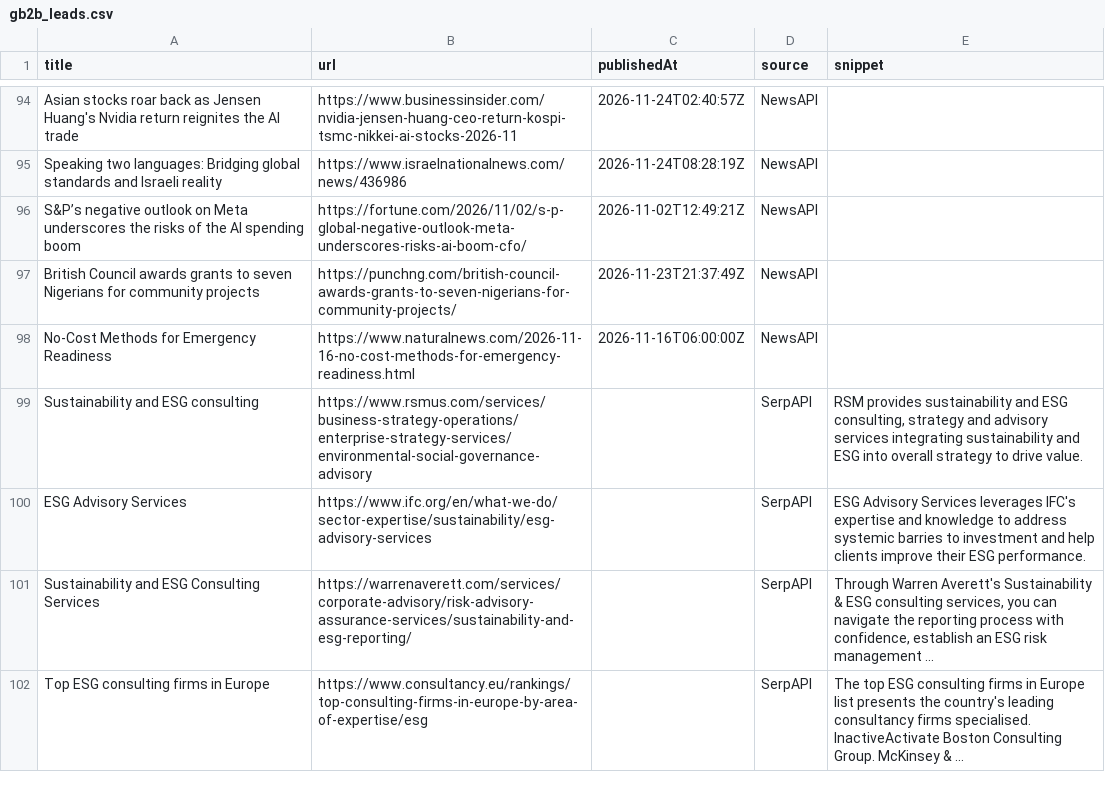
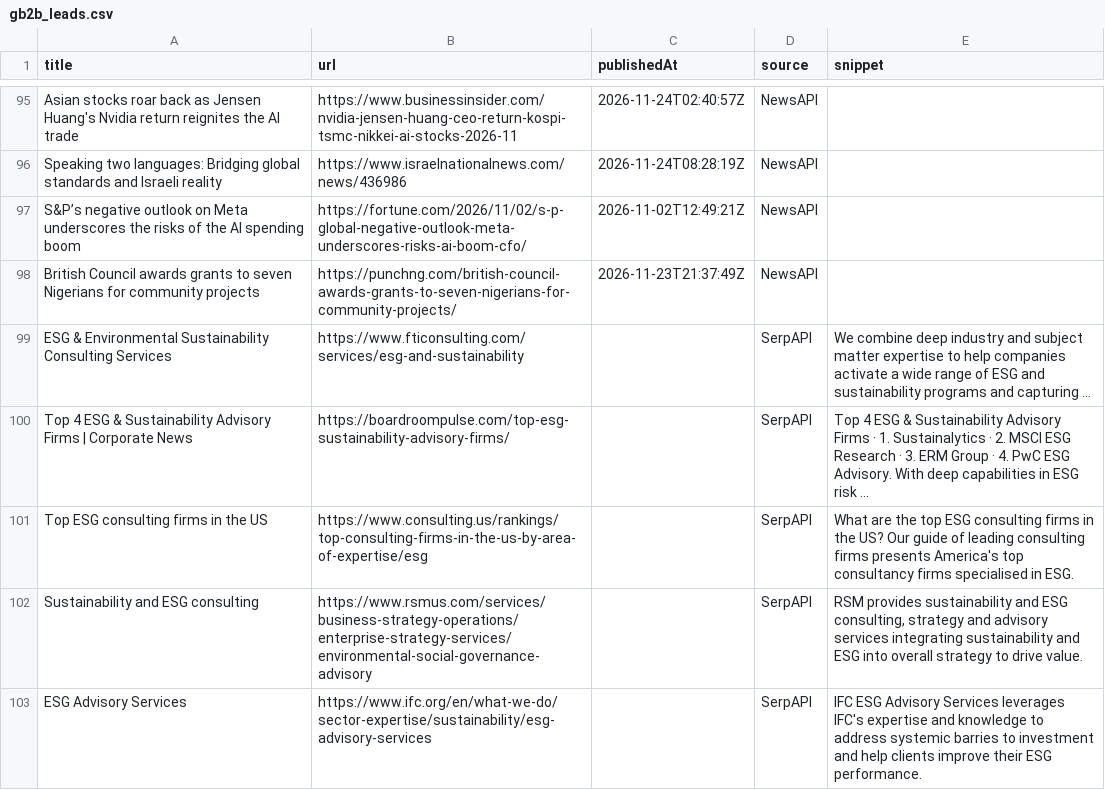
Before and after one commit to media-stack/gb2b-lead-finder, a CSV file: gb2b_leads.csv, drawn as a sheet; only a part is shown, gaps mark what is left out; the diff covers the shown part only.

```diff
--- a/gb2b_leads.csv
+++ b/gb2b_leads.csv
@@ -97,6 +98,6 @@ S&P’s negative outlook on Meta underscores the risks of the AI spending boom,h
 British Council awards grants to seven Nigerians for community projects,https://punchng.com/british-council-awards-grants-to-seven-nigerians-for-community-projects/,2026-11-23T21:37:49Z,NewsAPI,
-No-Cost Methods for Emergency Readiness,https://www.naturalnews.com/2026-11-16-no-cost-methods-for-emergency-readiness.html,2026-11-16T06:00:00Z,NewsAPI,
+ESG & Environmental Sustainability Consulting Services,https://www.fticonsulting.com/services/esg-and-sustainability,,SerpAPI,We combine deep industry and subject matter expertise to help companies activate a wide range of ESG and sustainability programs and capturing ...
+Top 4 ESG & Sustainability Advisory Firms | Corporate News,https://boardroompulse.com/top-esg-sustainability-advisory-firms/,,SerpAPI,Top 4 ESG & Sustainability Advisory Firms · 1. Sustainalytics · 2. MSCI ESG Research · 3. ERM Group · 4. PwC ESG Advisory. With deep capabilities in ESG risk ...
+Top ESG consulting firms in the US,https://www.consulting.us/rankings/top-consulting-firms-in-the-us-by-area-of-expertise/esg,,SerpAPI,What are the top ESG consulting firms in the US? Our guide of leading consulting firms presents America's top consultancy firms specialised in ESG.
 Sustainability and ESG consulting,https://www.rsmus.com/services/business-strategy-operations/enterprise-strategy-services/environmental-social-governance-advisory,,SerpAPI,"RSM provides sustainability and ESG consulting, strategy and advisory services integrating sustainability and ESG into overall strategy to drive value."
-ESG Advisory Services,https://www.ifc.org/en/what-we-do/sector-expertise/sustainability/esg-advisory-services,,SerpAPI,ESG Advisory Services leverages IFC's expertise and knowledge to address systemic barries to investment and help clients improve their ESG performance.
-Sustainability and ESG Consulting Services,https://warrenaverett.com/services/corporate-advisory/risk-advisory-assurance-services/sustainability-and-esg-reporting/,,SerpAPI,"Through Warren Averett's Sustainability & ESG consulting services, you can navigate the reporting process with confidence, establish an ESG risk management ..."
-Top ESG consulting firms in Europe,https://www.consultancy.eu/rankings/top-consulting-firms-in-europe-by-area-of-expertise/esg,,SerpAPI,The top ESG consulting firms in Europe list presents the country's leading consultancy firms specialised. InactiveActivate Boston Consulting Group. McKinsey & ...
+ESG Advisory Services,https://www.ifc.org/en/what-we-do/sector-expertise/sustainability/esg-advisory-services,,SerpAPI,IFC ESG Advisory Services leverages IFC's expertise and knowledge to address systemic barries to investment and help clients improve their ESG performance.
```
Also changed, not shown: 6 added rows, 6 removed rows and 1 moved row elsewhere in this file.
